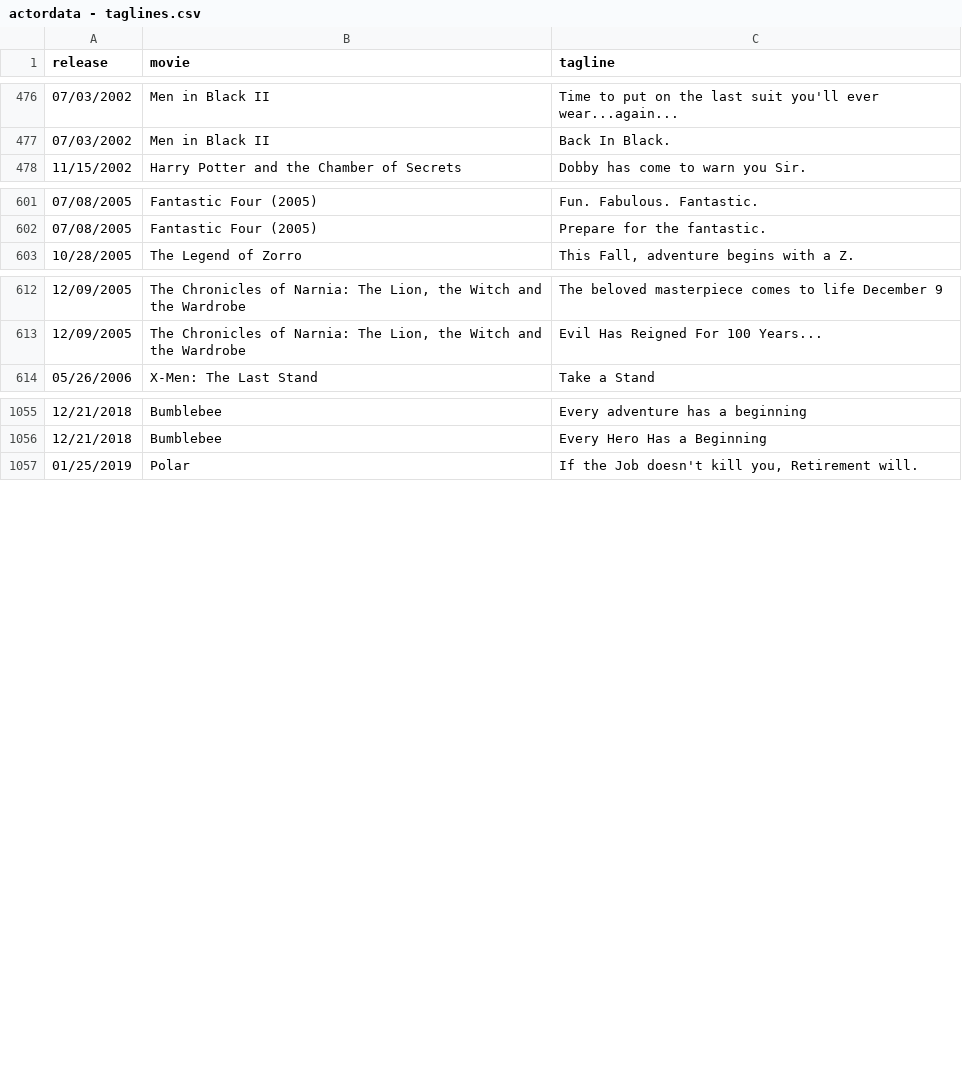
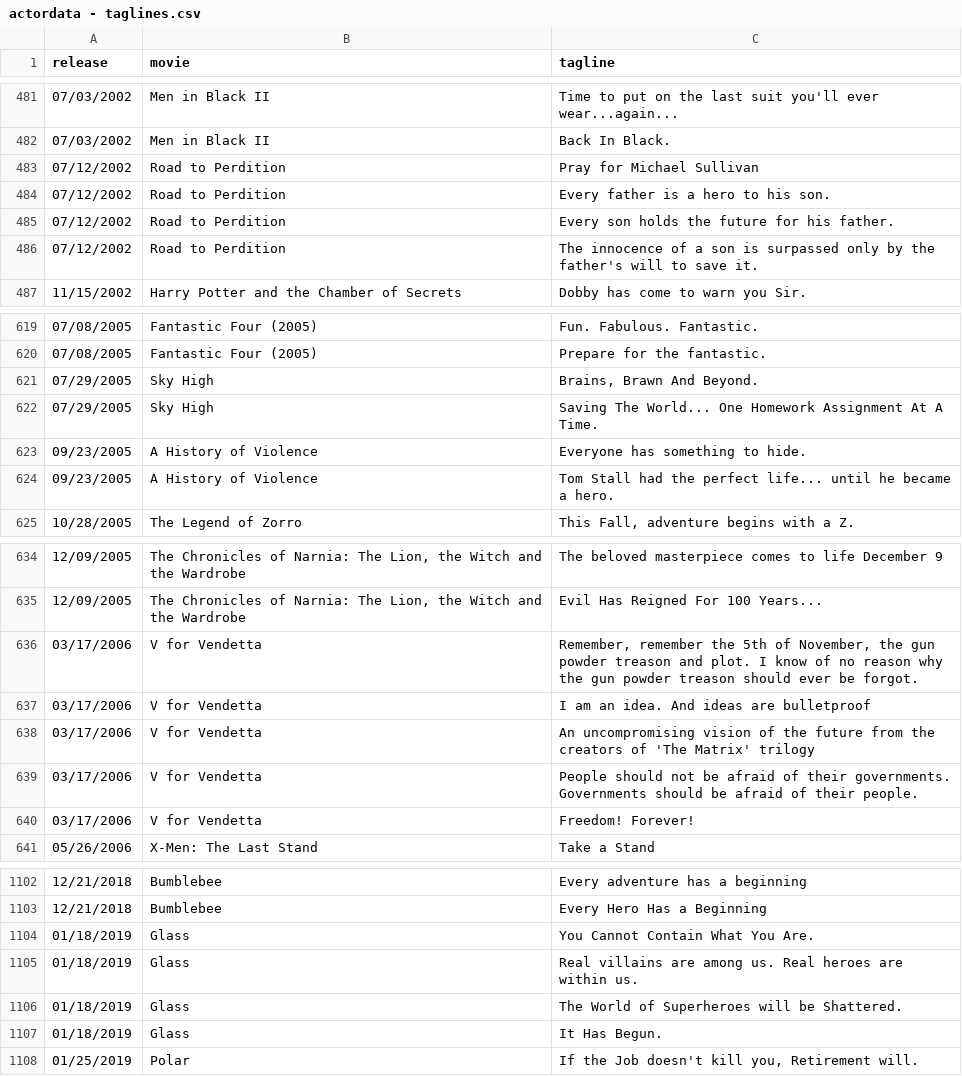
Before and after one commit to triviadraft/triviadraft.github.io, a CSV file: python/actordata - taglines.csv, drawn as a sheet; only a part is shown, gaps mark what is left out; the diff covers the shown part only; the diff names each change by its address in the sheet, - before the commit and + after, or states it on an @@ line.

```diff
--- a/python/actordata - taglines.csv
+++ b/python/actordata - taglines.csv
+row 483: 07/12/2002 | Road to Perdition | Pray for Michael Sullivan
+row 484: 07/12/2002 | Road to Perdition | Every father is a hero to his son.
+row 485: 07/12/2002 | Road to Perdition | Every son holds the future for his father.
+row 486: 07/12/2002 | Road to Perdition | The innocence of a son is surpassed only by the father's will to save it.
+row 621: 07/29/2005 | Sky High | Brains, Brawn And Beyond.
+row 622: 07/29/2005 | Sky High | Saving The World... One Homework Assignment At A Time.
+row 623: 09/23/2005 | A History of Violence | Everyone has something to hide.
+row 624: 09/23/2005 | A History of Violence | Tom Stall had the perfect life... until he became a hero.
+row 636: 03/17/2006 | V for Vendetta | Remember, remember the 5th of November, the gun powder treason and plot. I know of no reason why the gun powder treason should ever be forgot.
+row 637: 03/17/2006 | V for Vendetta | I am an idea. And ideas are bulletproof
+row 638: 03/17/2006 | V for Vendetta | An uncompromising vision of the future from the creators of 'The Matrix' trilogy
+row 639: 03/17/2006 | V for Vendetta | People should not be afraid of their governments. Governments should be afraid of their people.
+row 640: 03/17/2006 | V for Vendetta | Freedom! Forever!
+row 1104: 01/18/2019 | Glass | You Cannot Contain What You Are.
+row 1105: 01/18/2019 | Glass | Real villains are among us. Real heroes are within us.
+row 1106: 01/18/2019 | Glass | The World of Superheroes will be Shattered.
+row 1107: 01/18/2019 | Glass | It Has Begun.
```
Also changed, not shown: 35 added rows elsewhere in this file, python/actordata - movies.csv, 4 other files.
